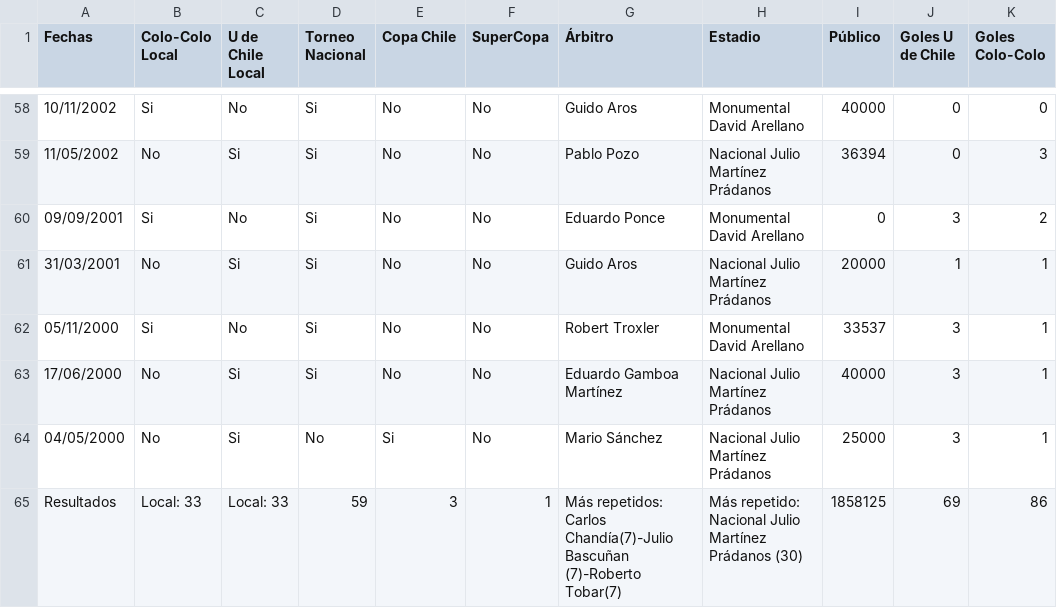
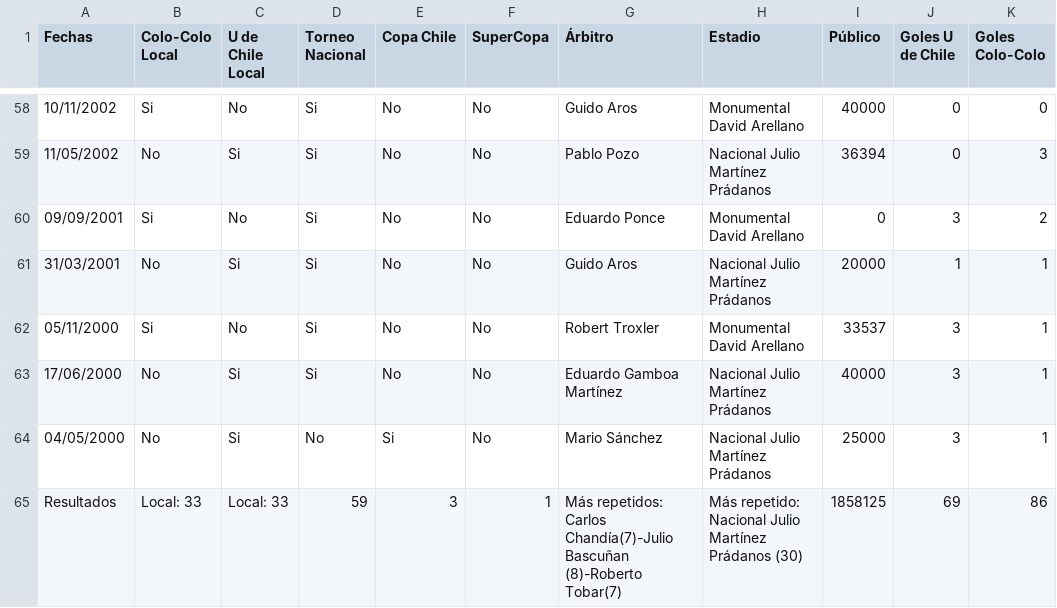
Before and after one commit to EliasLetelier/Repo_Proyecto_Equipo, a CSV file: Entrega-3/Letelier_Elías_vis_01/Estadísticas_GeneralesClásicos.csv, drawn as a sheet; only a part is shown, gaps mark what is left out; the diff names each change by its address in the sheet, - before the commit and + after, or states it on an @@ line.

Commit message:
Update referee count for match statistics

```diff
--- a/Entrega-3/Letelier_Elías_vis_01/Estadísticas_GeneralesClásicos.csv
+++ b/Entrega-3/Letelier_Elías_vis_01/Estadísticas_GeneralesClásicos.csv
-G65 (Árbitro): …Chandía(7)-Julio Bascuñan (7)-Roberto Tobar(7)
+G65 (Árbitro): …Chandía(7)-Julio Bascuñan (8)-Roberto Tobar(7)
```
